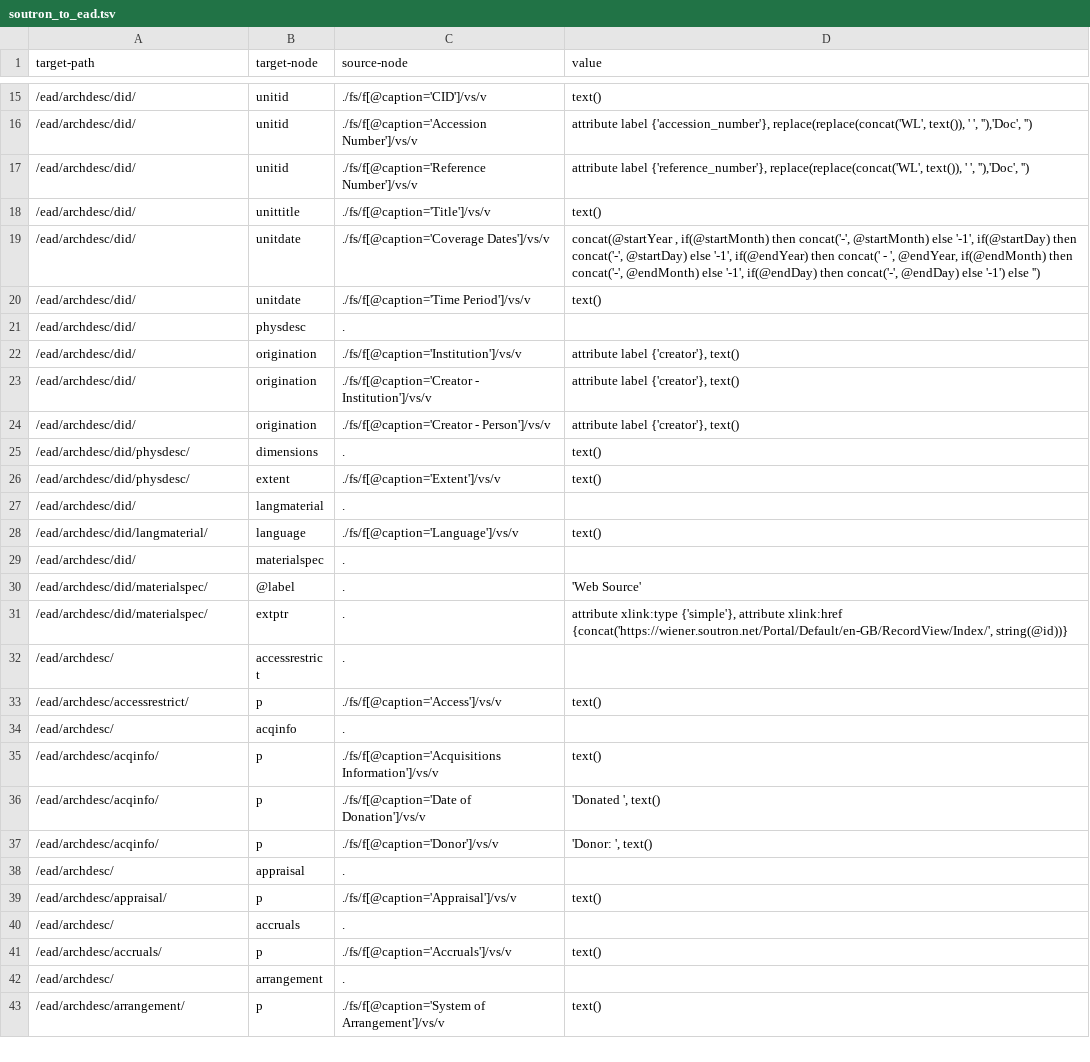
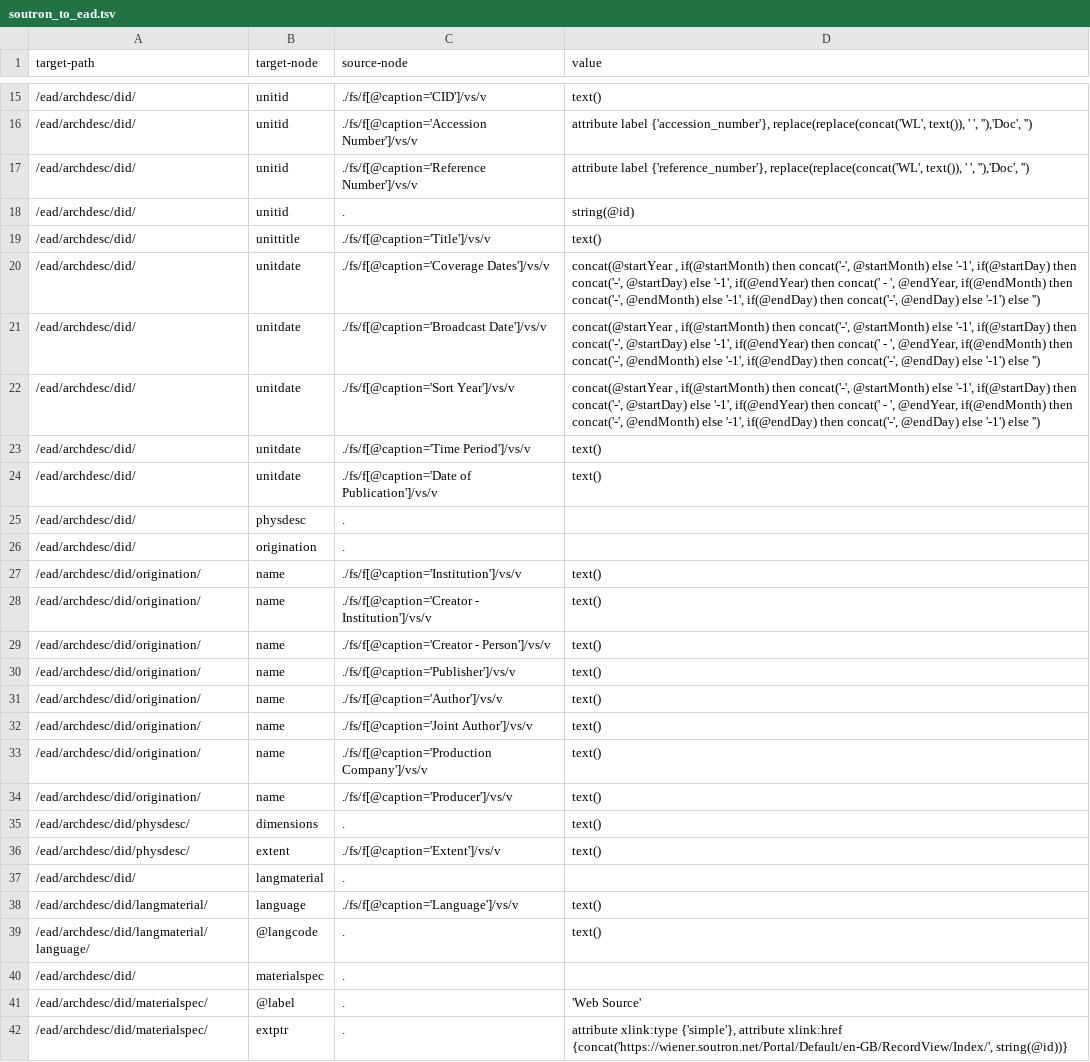
Before and after one commit to EHRI/DataIntegrationLabResources, a TSV file: WienerLibraryLondon/soutron_to_ead.tsv, drawn as a sheet; only a part is shown, gaps mark what is left out; the shorter side is filled out with more unchanged rows.

Commit message:
Added new mappings and URLset list for the AV set of collections for the Wiener Library London

```diff
--- a/WienerLibraryLondon/soutron_to_ead.tsv
+++ b/WienerLibraryLondon/soutron_to_ead.tsv
@@ -17,9 +17,19 @@ target-path	target-node	source-node	value
 /ead/archdesc/did/	unitid	./fs/f[@caption='Reference Number']/vs/v	attribute label {'reference_number'}, replace(replace(concat('WL', text()), ' ', ''),'Doc', '')
+/ead/archdesc/did/	unitid	.	string(@id)
 /ead/archdesc/did/	unittitle	./fs/f[@caption='Title']/vs/v	text()
 /ead/archdesc/did/	unitdate	./fs/f[@caption='Coverage Dates']/vs/v	concat(@startYear , if(@startMonth) then concat('-', @startMonth) else '-1', if(@startDay) then concat('-', @startDay) else '-1', if(@endYear) then concat(' - ', @endYear, if(@endMonth) then concat('-', @endMonth) else '-1', if(@endDay) then concat('-', @endDay) else '-1') else '')
+/ead/archdesc/did/	unitdate	./fs/f[@caption='Broadcast Date']/vs/v	concat(@startYear , if(@startMonth) then concat('-', @startMonth) else '-1', if(@startDay) then concat('-', @startDay) else '-1', if(@endYear) then concat(' - ', @endYear, if(@endMonth) then concat('-', @endMonth) else '-1', if(@endDay) then concat('-', @endDay) else '-1') else '')
+/ead/archdesc/did/	unitdate	./fs/f[@caption='Sort Year']/vs/v	concat(@startYear , if(@startMonth) then concat('-', @startMonth) else '-1', if(@startDay) then concat('-', @startDay) else '-1', if(@endYear) then concat(' - ', @endYear, if(@endMonth) then concat('-', @endMonth) else '-1', if(@endDay) then concat('-', @endDay) else '-1') else '')
 /ead/archdesc/did/	unitdate	./fs/f[@caption='Time Period']/vs/v	text()
+/ead/archdesc/did/	unitdate	./fs/f[@caption='Date of Publication']/vs/v	text()
 /ead/archdesc/did/	physdesc	.	
-/ead/archdesc/did/	origination	./fs/f[@caption='Institution']/vs/v	attribute label {'creator'}, text()
-/ead/archdesc/did/	origination	./fs/f[@caption='Creator - Institution']/vs/v	attribute label {'creator'}, text()
-/ead/archdesc/did/	origination	./fs/f[@caption='Creator - Person']/vs/v	attribute label {'creator'}, text()
+/ead/archdesc/did/	origination	.	
+/ead/archdesc/did/origination/	name	./fs/f[@caption='Institution']/vs/v	text()
+/ead/archdesc/did/origination/	name	./fs/f[@caption='Creator - Institution']/vs/v	text()
+/ead/archdesc/did/origination/	name	./fs/f[@caption='Creator - Person']/vs/v	text()
+/ead/archdesc/did/origination/	name	./fs/f[@caption='Publisher']/vs/v	text()
+/ead/archdesc/did/origination/	name	./fs/f[@caption='Author']/vs/v	text()
+/ead/archdesc/did/origination/	name	./fs/f[@caption='Joint Author']/vs/v	text()
+/ead/archdesc/did/origination/	name	./fs/f[@caption='Production Company']/vs/v	text()
+/ead/archdesc/did/origination/	name	./fs/f[@caption='Producer']/vs/v	text()
 /ead/archdesc/did/physdesc/	dimensions	.	text()
@@ -28,2 +38,3 @@ target-path	target-node	source-node	value
 /ead/archdesc/did/langmaterial/	language	./fs/f[@caption='Language']/vs/v	text()
+/ead/archdesc/did/langmaterial/language/	@langcode	.	text()
 /ead/archdesc/did/	materialspec	.	
```
Also changed, not shown: 1 other file.
